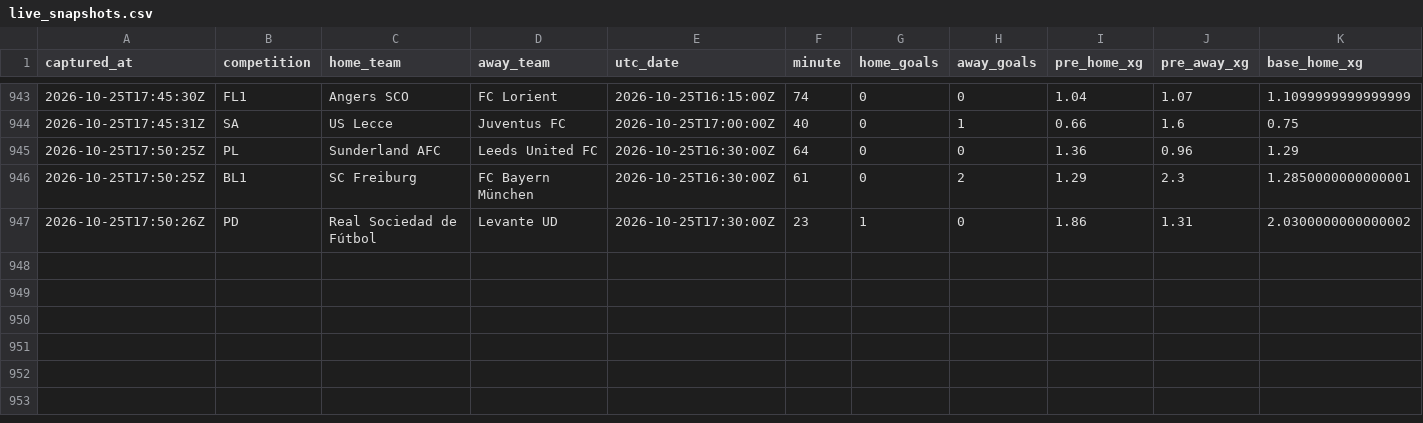
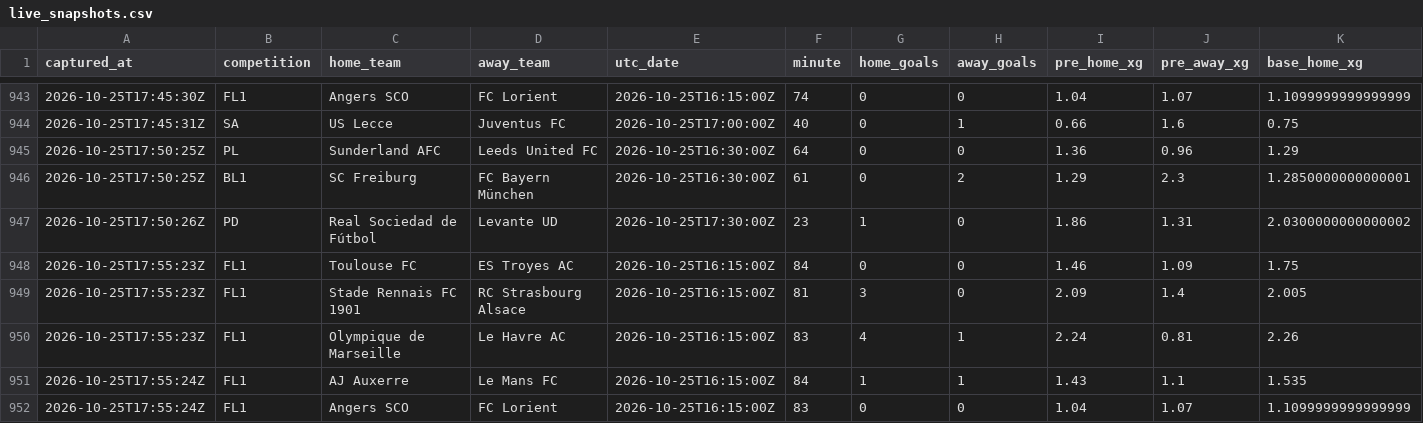
Before and after one commit to ecastc2607-cmd/football_prediction, a CSV file: data/tracking/live_snapshots.csv, drawn as a sheet; only a part is shown, gaps mark what is left out; rows hold the shown columns only; the diff names each change by its address in the sheet, - before the commit and + after, or states it on an @@ line.

```diff
--- a/data/tracking/live_snapshots.csv
+++ b/data/tracking/live_snapshots.csv
+row 948: 2026-10-25T17:55:23Z | FL1 | Toulouse FC | ES Troyes AC | 2026-10-25T16:15:00Z | 84 | 0 | 0 | 1.46 | 1.09 | 1.75
+row 949: 2026-10-25T17:55:23Z | FL1 | Stade Rennais FC 1901 | RC Strasbourg Alsace | 2026-10-25T16:15:00Z | 81 | 3 | 0 | 2.09 | 1.4 | 2.005
+row 950: 2026-10-25T17:55:23Z | FL1 | Olympique de Marseille | Le Havre AC | 2026-10-25T16:15:00Z | 83 | 4 | 1 | 2.24 | 0.81 | 2.26
+row 951: 2026-10-25T17:55:24Z | FL1 | AJ Auxerre | Le Mans FC | 2026-10-25T16:15:00Z | 84 | 1 | 1 | 1.43 | 1.1 | 1.535
+row 952: 2026-10-25T17:55:24Z | FL1 | Angers SCO | FC Lorient | 2026-10-25T16:15:00Z | 83 | 0 | 0 | 1.04 | 1.07 | 1.1099999999999999
```
Also changed, not shown: data/tracking/live_odds_snapshots.csv, data/tracking/odds_snapshots.csv.
